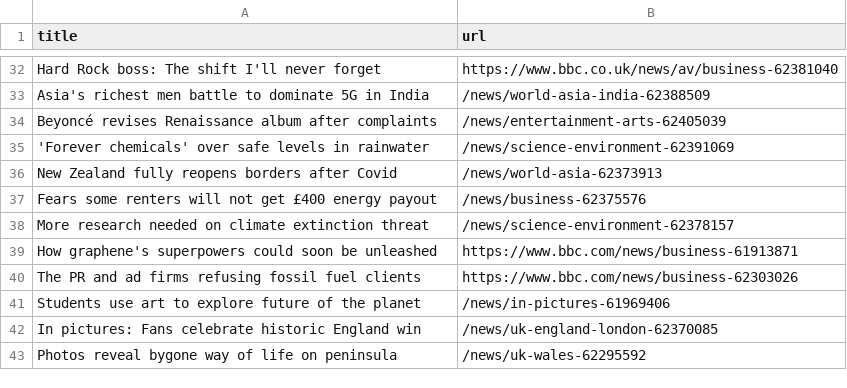
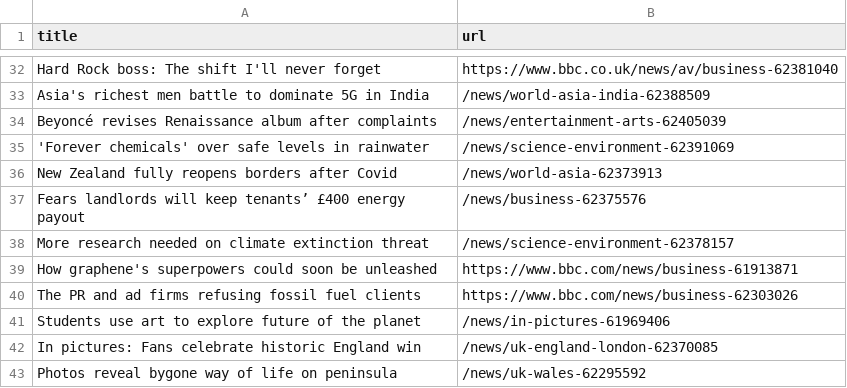
Before and after one commit to gabrielacarrasquillo/automatic-scraper-bbc, a CSV file: bbc.csv, drawn as a sheet; only a part is shown, gaps mark what is left out.

```diff
--- a/bbc.csv
+++ b/bbc.csv
@@ -36,3 +36,3 @@ Beyoncé revises Renaissance album after complaints,/news/entertainment-arts-624
 New Zealand fully reopens borders after Covid,/news/world-asia-62373913
-Fears some renters will not get £400 energy payout,/news/business-62375576
+Fears landlords will keep tenants’ £400 energy payout,/news/business-62375576
 More research needed on climate extinction threat,/news/science-environment-62378157
```
